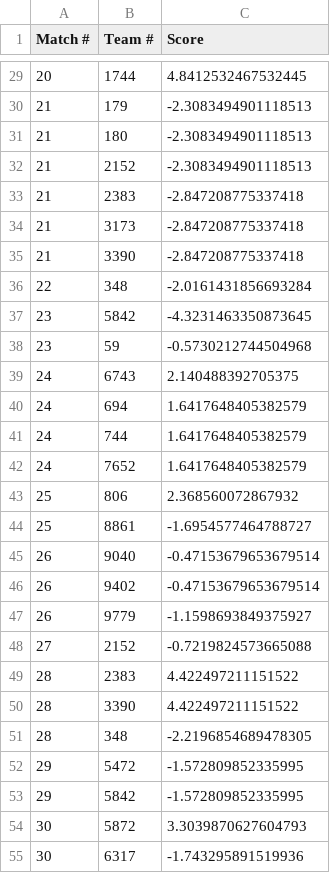
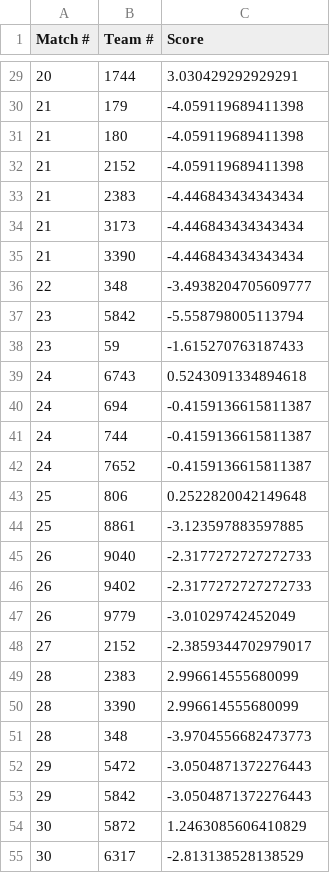
Before and after one commit to McQuaidRobotics/ScoutingPASS, a CSV file: output/DefenseScores.csv, drawn as a sheet; only a part is shown, gaps mark what is left out; the diff covers the shown part only.

```diff
--- a/output/DefenseScores.csv
+++ b/output/DefenseScores.csv
@@ -29,27 +29,27 @@ Match #,Team #,Score
-20,1744,4.8412532467532445
-21,179,-2.3083494901118513
-21,180,-2.3083494901118513
-21,2152,-2.3083494901118513
-21,2383,-2.847208775337418
-21,3173,-2.847208775337418
-21,3390,-2.847208775337418
-22,348,-2.0161431856693284
-23,5842,-4.3231463350873645
-23,59,-0.5730212744504968
-24,6743,2.140488392705375
-24,694,1.6417648405382579
-24,744,1.6417648405382579
-24,7652,1.6417648405382579
-25,806,2.368560072867932
-25,8861,-1.6954577464788727
-26,9040,-0.47153679653679514
-26,9402,-0.47153679653679514
-26,9779,-1.1598693849375927
-27,2152,-0.7219824573665088
-28,2383,4.422497211151522
-28,3390,4.422497211151522
-28,348,-2.2196854689478305
-29,5472,-1.572809852335995
-29,5842,-1.572809852335995
-30,5872,3.3039870627604793
-30,6317,-1.743295891519936
+20,1744,3.030429292929291
+21,179,-4.059119689411398
+21,180,-4.059119689411398
+21,2152,-4.059119689411398
+21,2383,-4.446843434343434
+21,3173,-4.446843434343434
+21,3390,-4.446843434343434
+22,348,-3.4938204705609777
+23,5842,-5.558798005113794
+23,59,-1.615270763187433
+24,6743,0.5243091334894618
+24,694,-0.4159136615811387
+24,744,-0.4159136615811387
+24,7652,-0.4159136615811387
+25,806,0.2522820042149648
+25,8861,-3.123597883597885
+26,9040,-2.3177272727272733
+26,9402,-2.3177272727272733
+26,9779,-3.01029742452049
+27,2152,-2.3859344702979017
+28,2383,2.996614555680099
+28,3390,2.996614555680099
+28,348,-3.9704556682473773
+29,5472,-3.0504871372276443
+29,5842,-3.0504871372276443
+30,5872,1.2463085606410829
+30,6317,-2.813138528138529
```
Also changed, not shown: 149 edited cells elsewhere in this file, 1 other file.
